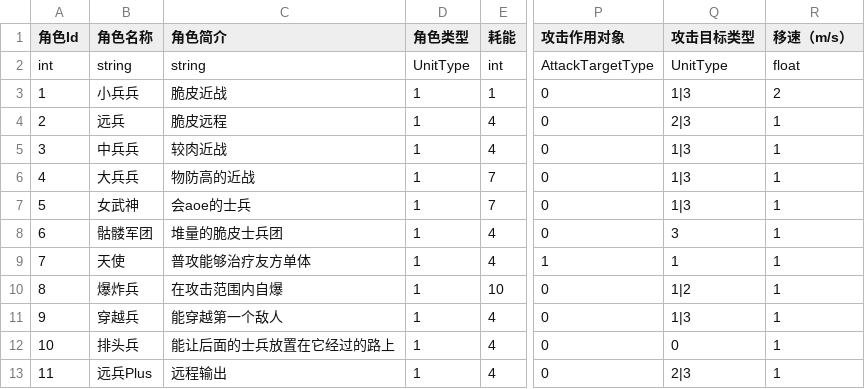
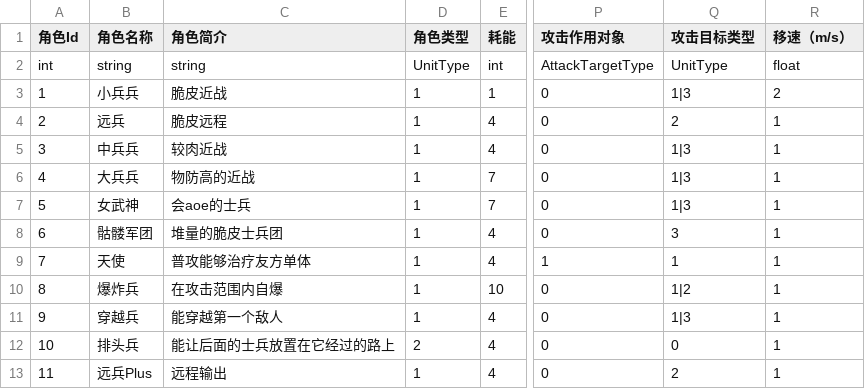
Before and after one commit to yishunGYS/SummerBattlefront, a CSV file: Assets/StreamingAssets/Solider.csv, drawn as a sheet; only a part is shown, gaps mark what is left out; the diff names each change by its address in the sheet, - before the commit and + after, or states it on an @@ line.

```diff
--- a/Assets/StreamingAssets/Solider.csv
+++ b/Assets/StreamingAssets/Solider.csv
-Q4 (攻击目标类型): 2|3
+Q4 (攻击目标类型): 2
-D12 (角色类型): 1
+D12 (角色类型): 2
-Q13 (攻击目标类型): 2|3
+Q13 (攻击目标类型): 2
```
Also changed, not shown: Assets/StreamingAssets/Enemies.csv, 11 other files.
